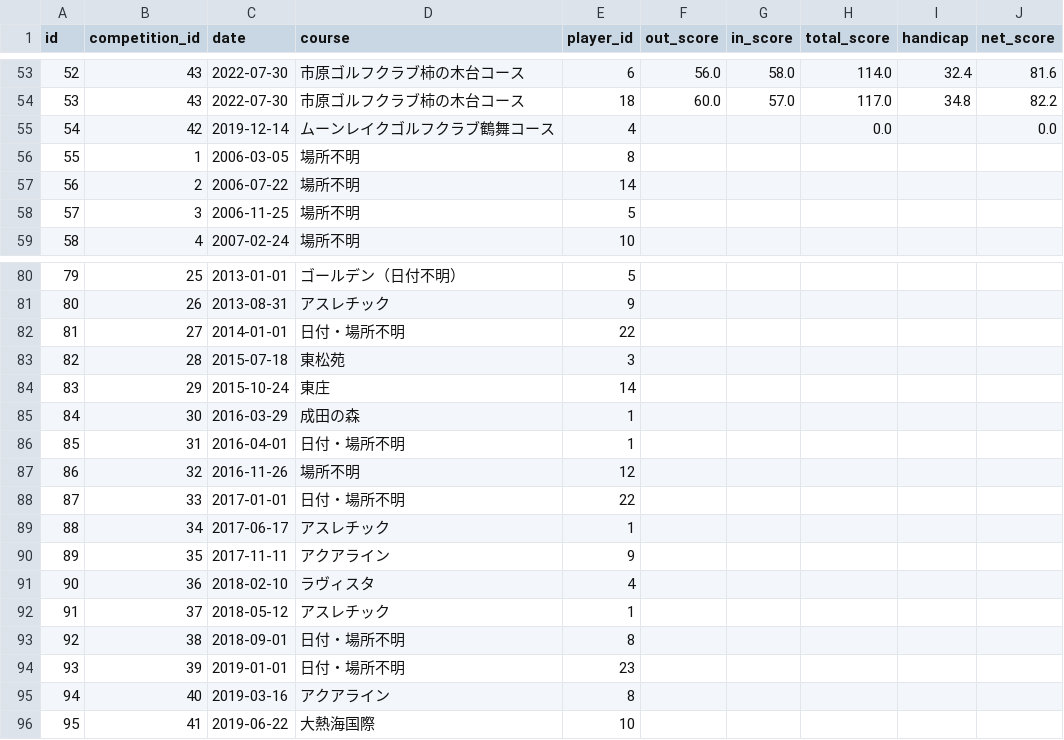
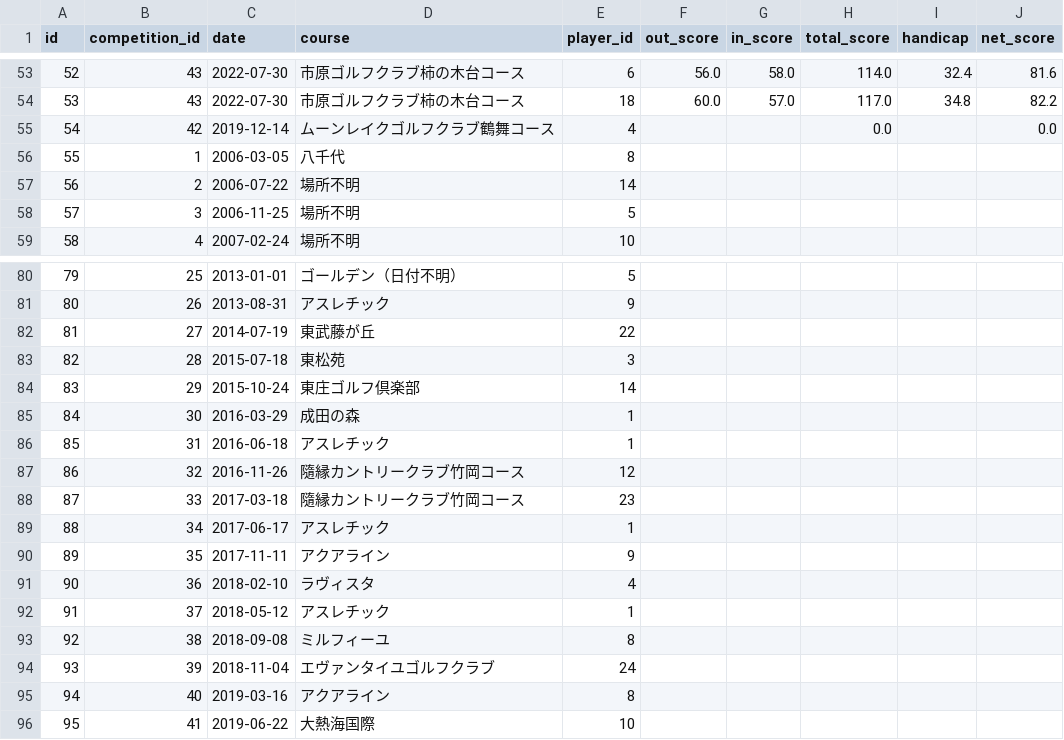
Before and after one commit to macky337/golf-competition-management, a CSV file: data/scores.csv, drawn as a sheet; only a part is shown, gaps mark what is left out.

```diff
--- a/data/scores.csv
+++ b/data/scores.csv
@@ -55,3 +55,3 @@
 54,42,2019-12-14,ムーンレイクゴルフクラブ鶴舞コース,4,,,0.0,,0.0
-55,1,2006-03-05,場所不明,8,,,,,
+55,1,2006-03-05,八千代,8,,,,,
 56,2,2006-07-22,場所不明,14,,,,,
@@ -81,9 +81,9 @@
 80,26,2013-08-31,アスレチック,9,,,,,
-81,27,2014-01-01,日付・場所不明,22,,,,,
+81,27,2014-07-19,東武藤が丘,22,,,,,
 82,28,2015-07-18,東松苑,3,,,,,
-83,29,2015-10-24,東庄,14,,,,,
+83,29,2015-10-24,東庄ゴルフ倶楽部,14,,,,,
 84,30,2016-03-29,成田の森,1,,,,,
-85,31,2016-04-01,日付・場所不明,1,,,,,
-86,32,2016-11-26,場所不明,12,,,,,
-87,33,2017-01-01,日付・場所不明,22,,,,,
+85,31,2016-06-18,アスレチック,1,,,,,
+86,32,2016-11-26,隨縁カントリークラブ竹岡コース,12,,,,,
+87,33,2017-03-18,隨縁カントリークラブ竹岡コース,23,,,,,
 88,34,2017-06-17,アスレチック,1,,,,,
@@ -92,4 +92,4 @@
 91,37,2018-05-12,アスレチック,1,,,,,
-92,38,2018-09-01,日付・場所不明,8,,,,,
-93,39,2019-01-01,日付・場所不明,23,,,,,
+92,38,2018-09-08,ミルフィーユ,8,,,,,
+93,39,2018-11-04,エヴァンタイユゴルフクラブ,24,,,,,
 94,40,2019-03-16,アクアライン,8,,,,,
```
Also changed, not shown: data/competitions.csv, data/players.csv, 1 other file.
